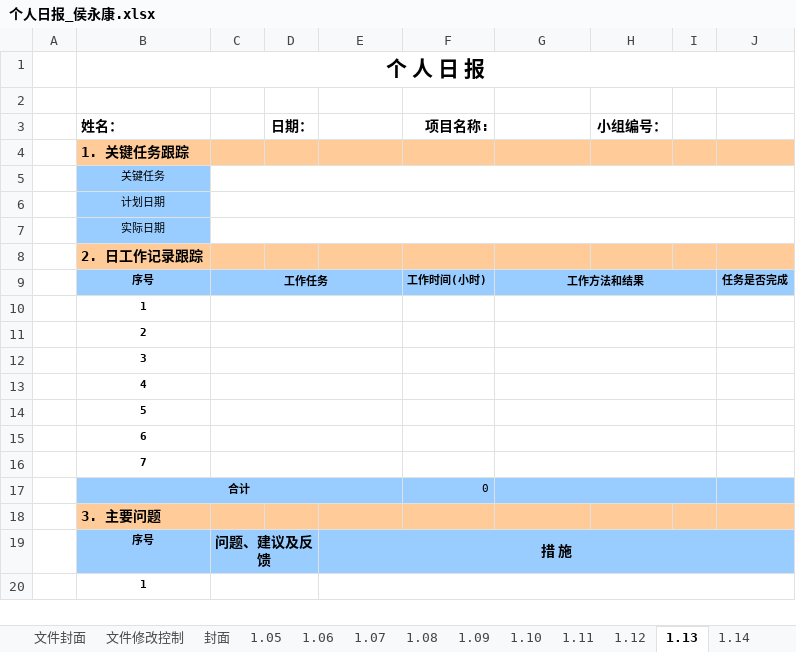
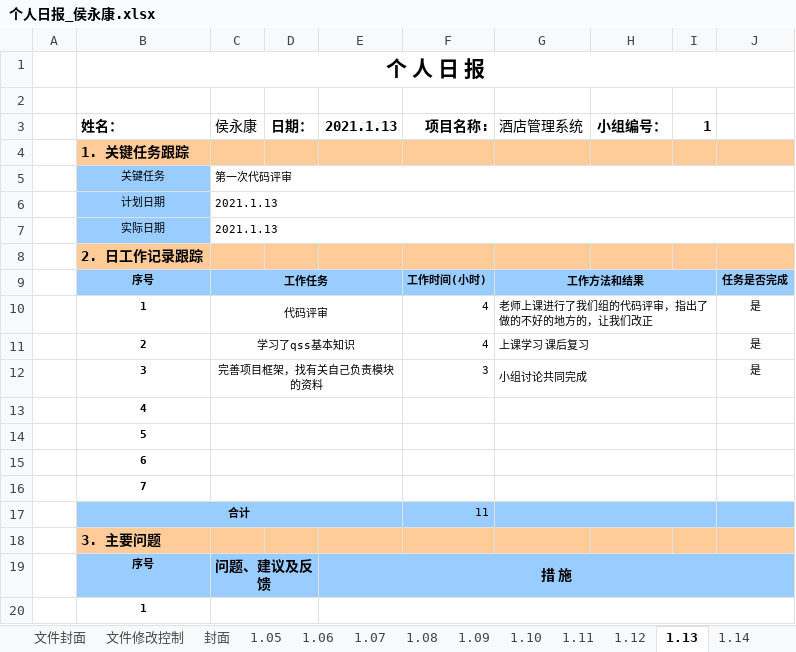
Before and after one commit to st2eam/-Rookie-mutual-carry, an Excel workbook: 学生提交材料/个人日报/个人日报_侯永康.xlsx, sheet 1.13, drawn as a sheet; only a part is shown; values as stored, in another font and other column widths than the file's, no borders; charts and pictures not drawn; removed rows and columns are numbered as before the commit, all else as after; the diff names each change by its address in the sheet, - before the commit and + after, or states it on an @@ line.

Commit message:
Add files via upload

```diff
--- a/学生提交材料/个人日报/个人日报_侯永康.xlsx (sheet 1.13)
+++ b/学生提交材料/个人日报/个人日报_侯永康.xlsx (sheet 1.13)
-C3: (empty)
+C3: 侯永康
-E3: (empty)
+E3: 2021.1.13
-G3: (empty)
+G3: 酒店管理系统
-I3: (empty)
+I3: 1
-C5 (侯永康): (empty)
+C5 (侯永康): 第一次代码评审
-C6:C7 (侯永康): (empty)
+C6:C7 (侯永康): 2021.1.13
-row 10:  | 1
-row 11:  | 2
-row 12:  | 3
+row 10:  | 1 | 代码评审 |  |  | 4 | 老师上课进行了我们组的代码评审，指出了做的不好的地方的，让我们改正 |  |  | 是
+row 11:  | 2 | 学习了qss基本知识 |  |  | 4 | 上课学习 课后复习 |  |  | 是
+row 12:  | 3 | 完善项目框架，找有关自己负责模块的资料 |  |  | 3 | 小组讨论共同完成 |  |  | 是
-F17 (项目名称:): 0
+F17 (项目名称:): 11
```
Also changed, not shown: sheet 1.12.
